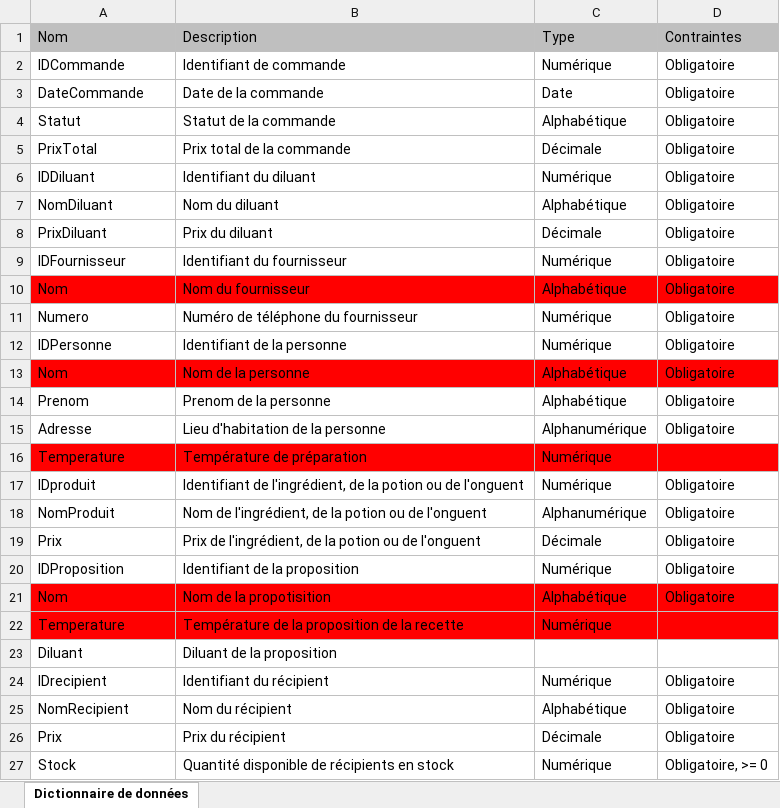
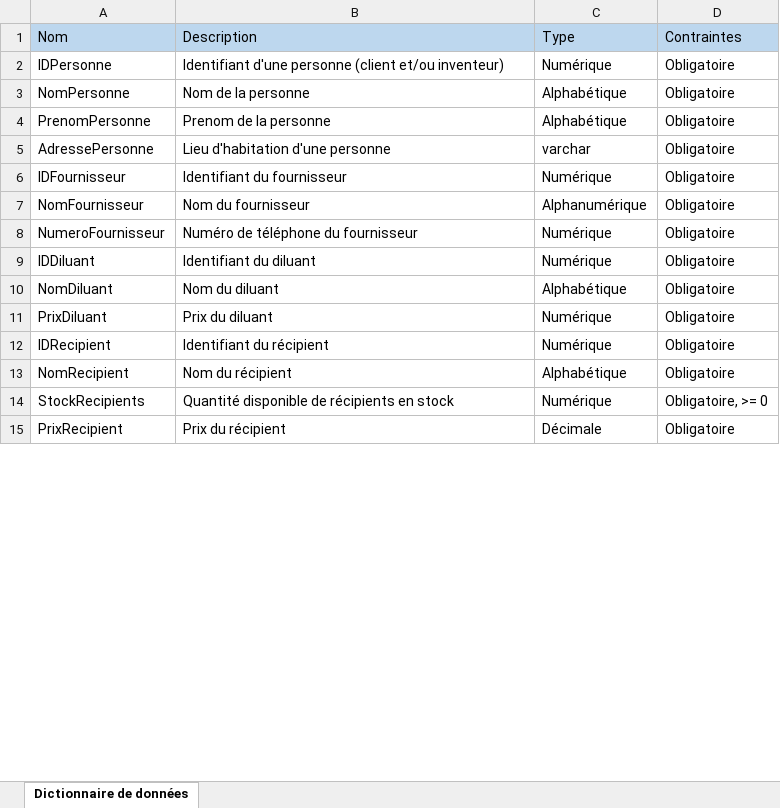
Before and after one commit to petergiromagny/GiselleMagicArts, an Excel workbook: modelisation/Dictionnaire de Données.xlsx, sheet Dictionnaire de données, drawn as a sheet; only a part is shown; values as stored, in another font and other column widths than the file's, no borders; removed rows and columns are numbered as before the commit, all else as after; the diff covers the shown part only; the diff names each change by its address in the sheet, - before the commit and + after, or states it on an @@ line.

```diff
--- a/modelisation/Dictionnaire de Données.xlsx (sheet Dictionnaire de données)
+++ b/modelisation/Dictionnaire de Données.xlsx (sheet Dictionnaire de données)
-A1:D1 fill: #BFBFBF
+A1:D1 fill: #BDD7EE
-A2 (Nom): IDCommande
+A2 (Nom): IDPersonne
-B2 (Description): Identifiant de commande
+B2 (Description): Identifiant d'une personne (client et/ou inventeur)
-row 3: DateCommande | Date de la commande | Date | Obligatoire
-A3 (Nom): Statut
+A3 (Nom): NomPersonne
-B3 (Description): Statut de la commande
+B3 (Description): Nom de la personne
-row 5: PrixTotal | Prix total de la commande | Décimale | Obligatoire
+row 4: PrenomPersonne | Prenom de la personne | Alphabétique | Obligatoire
+row 5: AdressePersonne | Lieu d'habitation d'une personne | varchar | Obligatoire
@@ row 9 moved to row 6: IDFournisseur @@
+row 7: NomFournisseur | Nom du fournisseur | Alphanumérique | Obligatoire
+row 8: NumeroFournisseur | Numéro de téléphone du fournisseur | Numérique | Obligatoire
-C11 (Type): Décimale
+C11 (Type): Numérique
-row 10: Nom | Nom du fournisseur | Alphabétique | Obligatoire
-row 11: Numero | Numéro de téléphone du fournisseur | Numérique | Obligatoire
-row 12: IDPersonne | Identifiant de la personne | Numérique | Obligatoire
-row 13: Nom | Nom de la personne | Alphabétique | Obligatoire
-row 14: Prenom | Prenom de la personne | Alphabétique | Obligatoire
-row 15: Adresse | Lieu d'habitation de la personne | Alphanumérique | Obligatoire
-row 16: Temperature | Température de préparation | Numérique
-row 17: IDproduit | Identifiant de l'ingrédient, de la potion ou de l'onguent | Numérique | Obligatoire
-row 18: NomProduit | Nom de l'ingrédient, de la potion ou de l'onguent | Alphanumérique | Obligatoire
-row 19: Prix | Prix de l'ingrédient, de la potion ou de l'onguent | Décimale | Obligatoire
-row 20: IDProposition | Identifiant de la proposition | Numérique | Obligatoire
-row 21: Nom | Nom de la propotisition | Alphabétique | Obligatoire
-row 22: Temperature | Température de la proposition de la recette | Numérique
-row 23: Diluant | Diluant de la proposition
-A12 (Nom): IDrecipient
+A12 (Nom): IDRecipient
-row 26: Prix | Prix du récipient | Décimale | Obligatoire
-A14 (Nom): Stock
+A14 (Nom): StockRecipients
+row 15: PrixRecipient | Prix du récipient | Décimale | Obligatoire
```
Also changed, not shown: 20 added rows, 3 removed rows, 11 edited cells and cell formats elsewhere in this sheet, modelisation/Matrice des dépendances fonctionnelles.xlsx.
